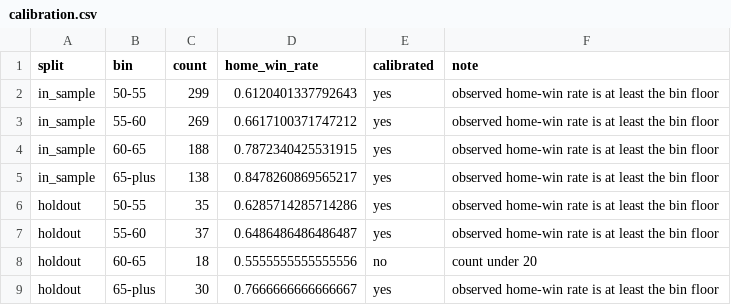
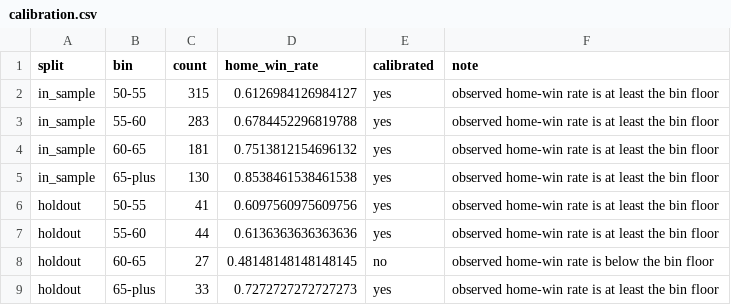
Before and after one commit to trevormmakeshub/nba_game_predictor, a CSV file: artifacts/calibration.csv, drawn as a sheet.

Commit message:
Supercharge NBA predictor: latest data through 2026-11-20, refreshed next_games, improved calibration notes

```diff
--- a/artifacts/calibration.csv
+++ b/artifacts/calibration.csv
@@ -1,9 +1,9 @@
 split,bin,count,home_win_rate,calibrated,note
-in_sample,50-55,299,0.6120401337792643,yes,observed home-win rate is at least the bin floor
-in_sample,55-60,269,0.6617100371747212,yes,observed home-win rate is at least the bin floor
-in_sample,60-65,188,0.7872340425531915,yes,observed home-win rate is at least the bin floor
-in_sample,65-plus,138,0.8478260869565217,yes,observed home-win rate is at least the bin floor
-holdout,50-55,35,0.6285714285714286,yes,observed home-win rate is at least the bin floor
-holdout,55-60,37,0.6486486486486487,yes,observed home-win rate is at least the bin floor
-holdout,60-65,18,0.5555555555555556,no,count under 20
-holdout,65-plus,30,0.7666666666666667,yes,observed home-win rate is at least the bin floor
+in_sample,50-55,315,0.6126984126984127,yes,observed home-win rate is at least the bin floor
+in_sample,55-60,283,0.6784452296819788,yes,observed home-win rate is at least the bin floor
+in_sample,60-65,181,0.7513812154696132,yes,observed home-win rate is at least the bin floor
+in_sample,65-plus,130,0.8538461538461538,yes,observed home-win rate is at least the bin floor
+holdout,50-55,41,0.6097560975609756,yes,observed home-win rate is at least the bin floor
+holdout,55-60,44,0.6136363636363636,yes,observed home-win rate is at least the bin floor
+holdout,60-65,27,0.48148148148148145,no,observed home-win rate is below the bin floor
+holdout,65-plus,33,0.7272727272727273,yes,observed home-win rate is at least the bin floor
```
Also changed, not shown: artifacts/high_confidence.csv, artifacts/nba_next_games.csv, 11 other files.
